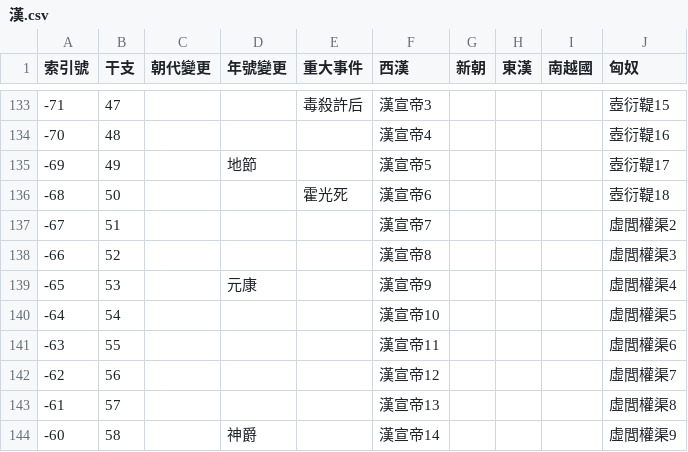
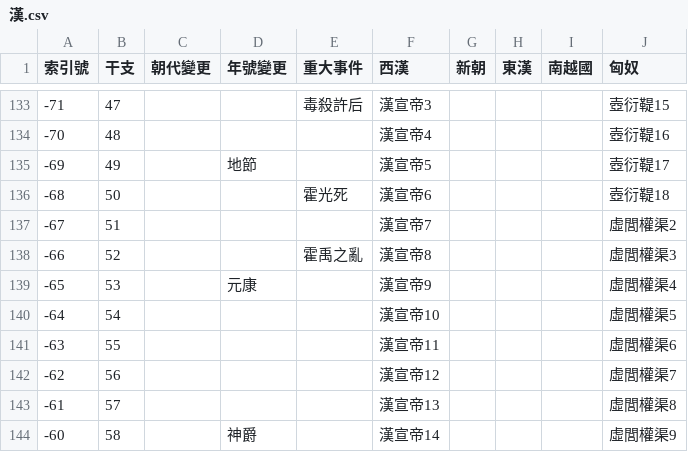
Before and after one commit to gamefang/zizhitongjian, a CSV file: 主要數據/政權年代表/漢.csv, drawn as a sheet; only a part is shown, gaps mark what is left out.

```diff
--- a/主要數據/政權年代表/漢.csv
+++ b/主要數據/政權年代表/漢.csv
@@ -137,3 +137,3 @@
 -67,51,,,,漢宣帝7,,,,虛閭權渠2
--66,52,,,,漢宣帝8,,,,虛閭權渠3
+-66,52,,,霍禹之亂,漢宣帝8,,,,虛閭權渠3
 -65,53,,元康,,漢宣帝9,,,,虛閭權渠4
```
Also changed, not shown: 主要數據/人物總表.csv, 主要數據/通鑒目錄.csv, 4 other files.
